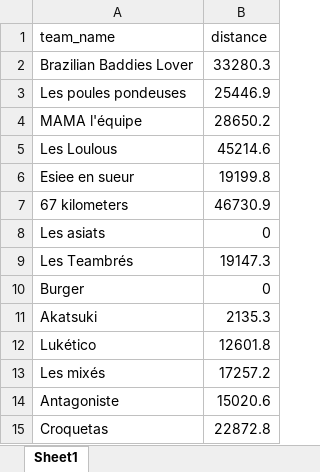
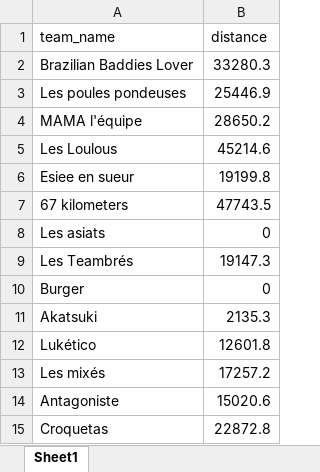
Before and after one commit to theodtl/running_team_vs, an Excel workbook: data/distances.xlsx, sheet Sheet1, drawn as a sheet; values as stored, in another font and other column widths than the file's, no borders; the diff names each change by its address in the sheet, - before the commit and + after, or states it on an @@ line.

```diff
--- a/data/distances.xlsx (sheet Sheet1)
+++ b/data/distances.xlsx (sheet Sheet1)
-B7 (distance): 46730.9
+B7 (distance): 47743.5
```
Also changed, not shown: data/activities_log.xlsx, data/processed_activities.xlsx, 2 other files.
